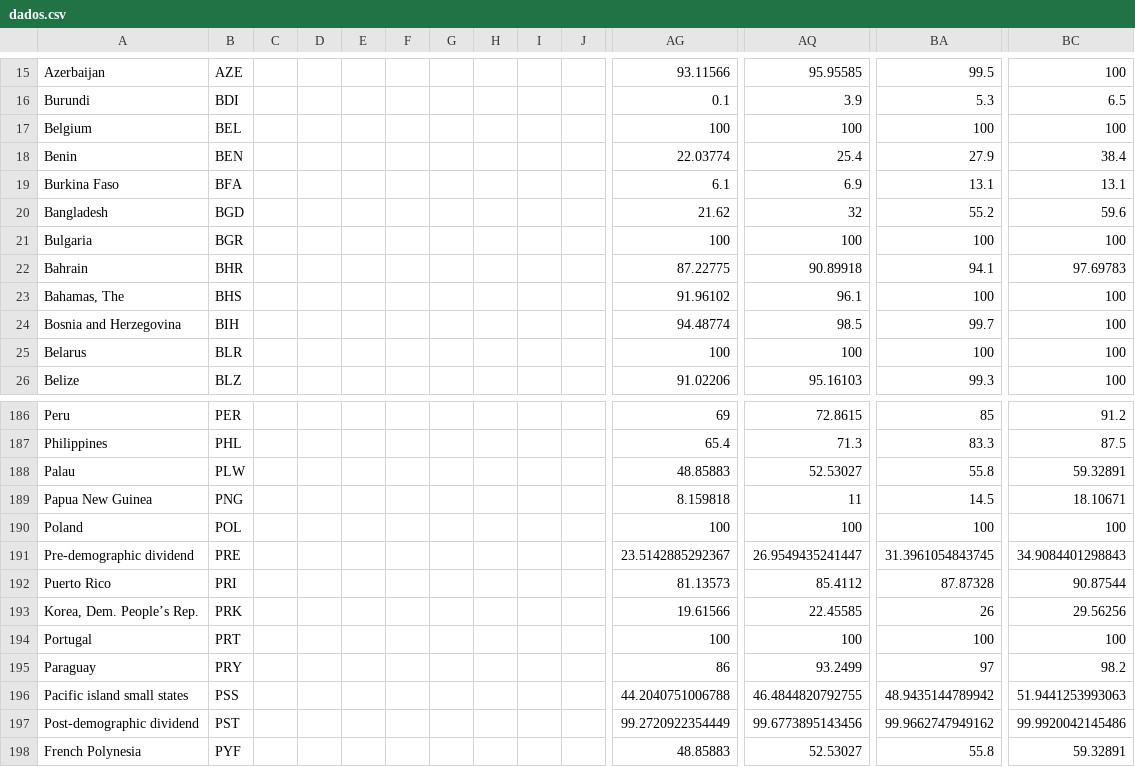
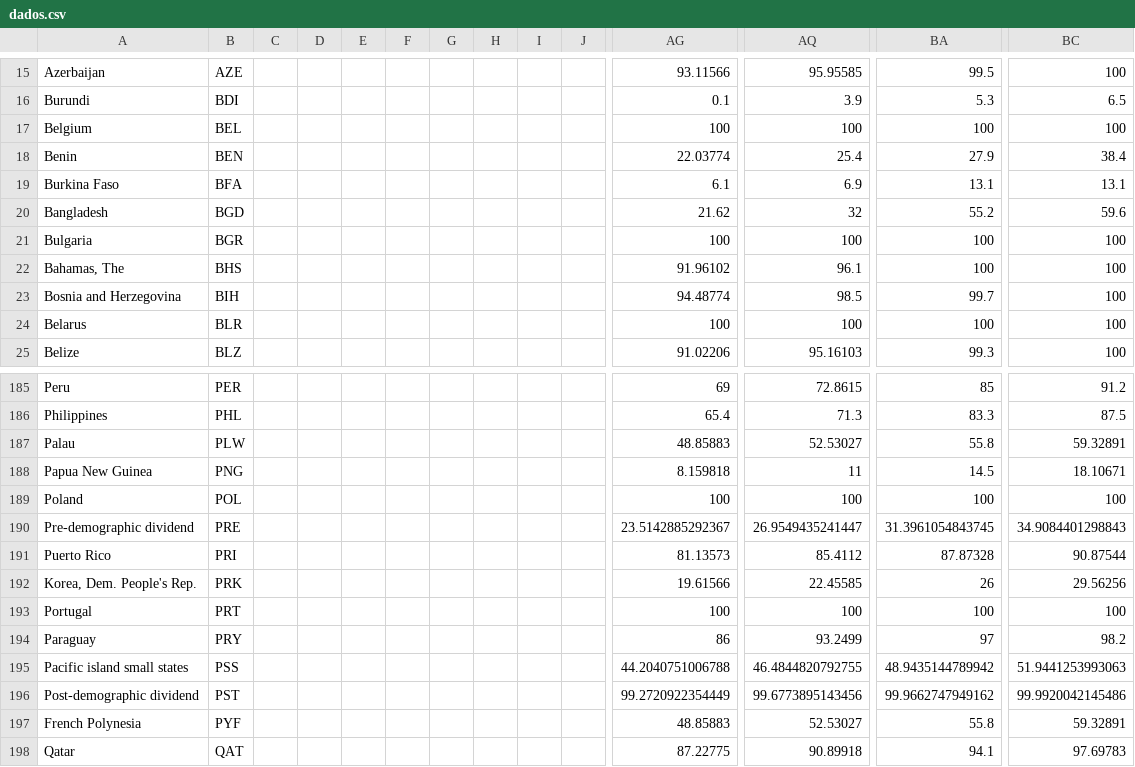
Before and after one commit to fbasto/aed_1, a CSV file: dados.csv, drawn as a sheet; only a part is shown, gaps mark what is left out; the shorter side is filled out with more unchanged rows; removed rows and columns are numbered as before the commit, all else as after; rows hold the shown columns only; the diff names each change by its address in the sheet, - before the commit and + after, or states it on an @@ line.

Commit message:
dados.csv fix num carater marado

```diff
--- a/dados.csv
+++ b/dados.csv
-row 22: Bahrain | BHR |  |  |  |  |  |  |  |  | 87.22775 | 90.89918 | 94.1 | 97.69783
-A192: Korea, Dem. People’s Rep.
+A192: Korea, Dem. People's Rep.
```
